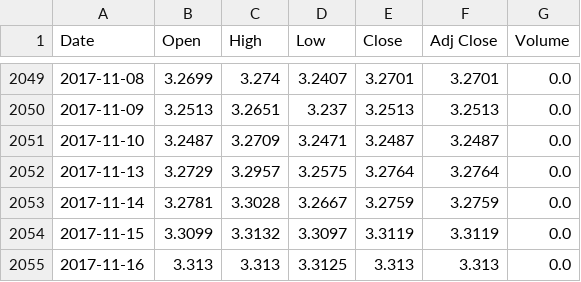
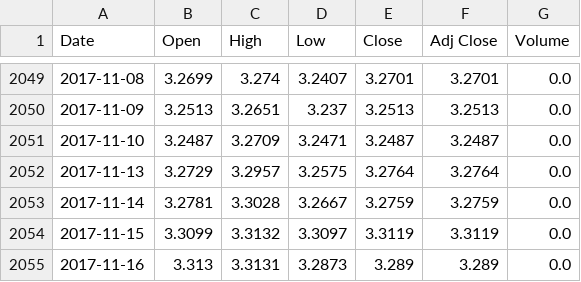
Before and after one commit to sudoFerraz/Kamaji-monitor, a CSV file: brlusd.csv, drawn as a sheet; only a part is shown, gaps mark what is left out.

```diff
--- a/brlusd.csv
+++ b/brlusd.csv
@@ -2054,2 +2054,2 @@ Date,Open,High,Low,Close,Adj Close,Volume
 2017-11-15,3.3099,3.3132,3.3097,3.3119,3.3119,0.0
-2017-11-16,3.313,3.313,3.3125,3.313,3.313,0.0
+2017-11-16,3.313,3.3131,3.2873,3.289,3.289,0.0
```
Also changed, not shown: brl_usd_indicators.csv, 39 other files.
